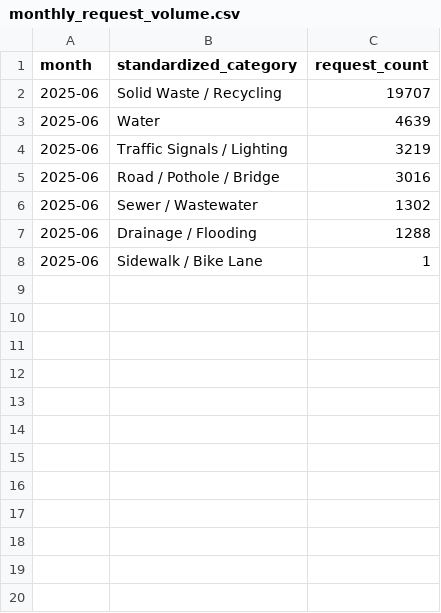
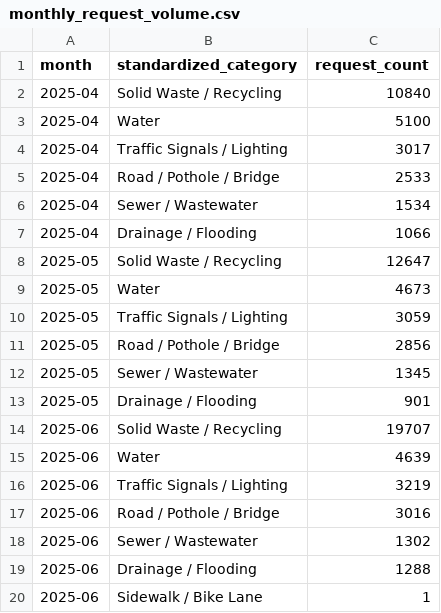
Before and after one commit to JustAppTools/houston-311-infrastructure-service-analysis, a CSV file: outputs/tables/monthly_request_volume.csv, drawn as a sheet.

```diff
--- a/outputs/tables/monthly_request_volume.csv
+++ b/outputs/tables/monthly_request_volume.csv
@@ -1,2 +1,14 @@
 month,standardized_category,request_count
+2025-04,Solid Waste / Recycling,10840
+2025-04,Water,5100
+2025-04,Traffic Signals / Lighting,3017
+2025-04,Road / Pothole / Bridge,2533
+2025-04,Sewer / Wastewater,1534
+2025-04,Drainage / Flooding,1066
+2025-05,Solid Waste / Recycling,12647
+2025-05,Water,4673
+2025-05,Traffic Signals / Lighting,3059
+2025-05,Road / Pothole / Bridge,2856
+2025-05,Sewer / Wastewater,1345
+2025-05,Drainage / Flooding,901
 2025-06,Solid Waste / Recycling,19707
```
Also changed, not shown: data/data_dictionary.csv, outputs/tables/council_district_service_burden.csv, 34 other files.
